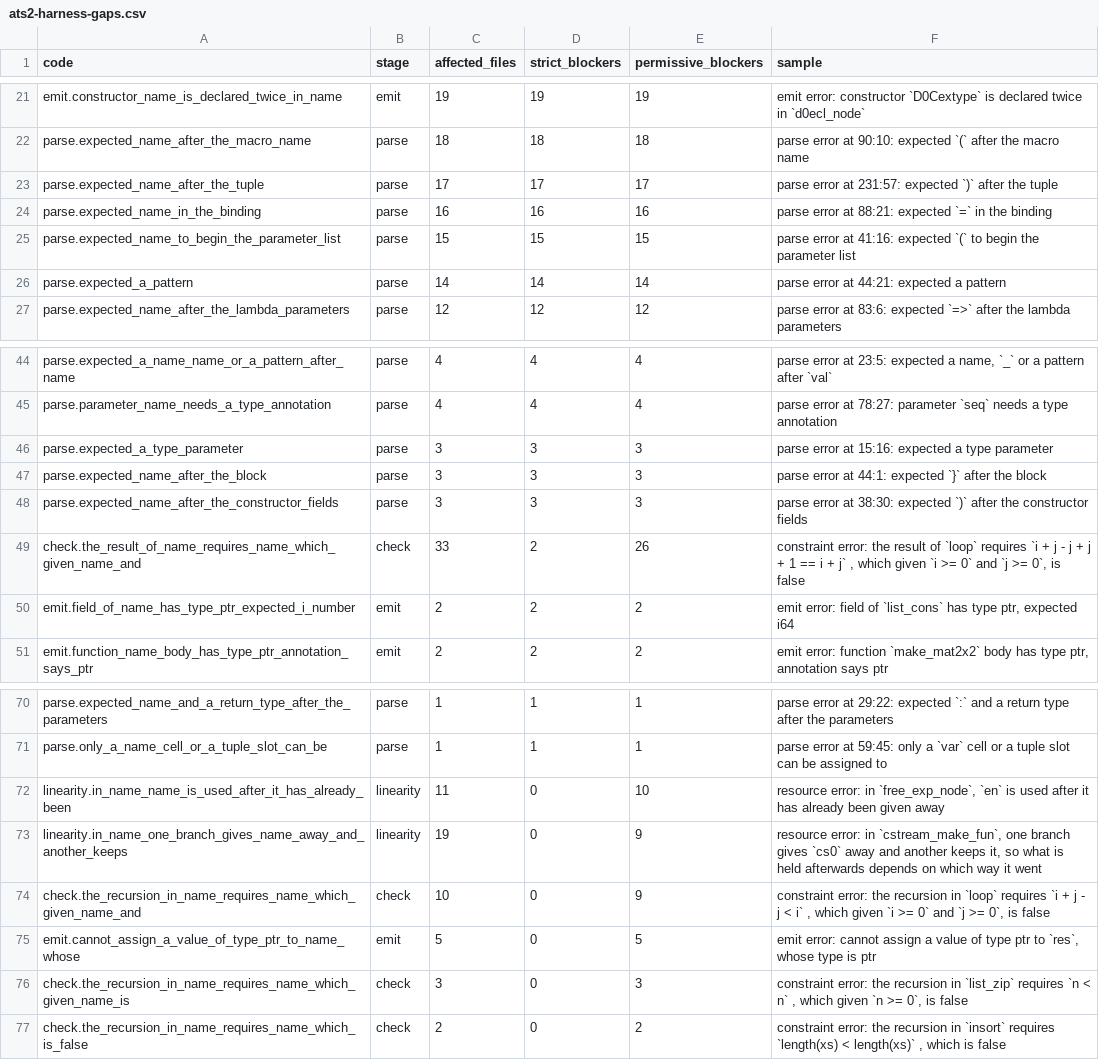
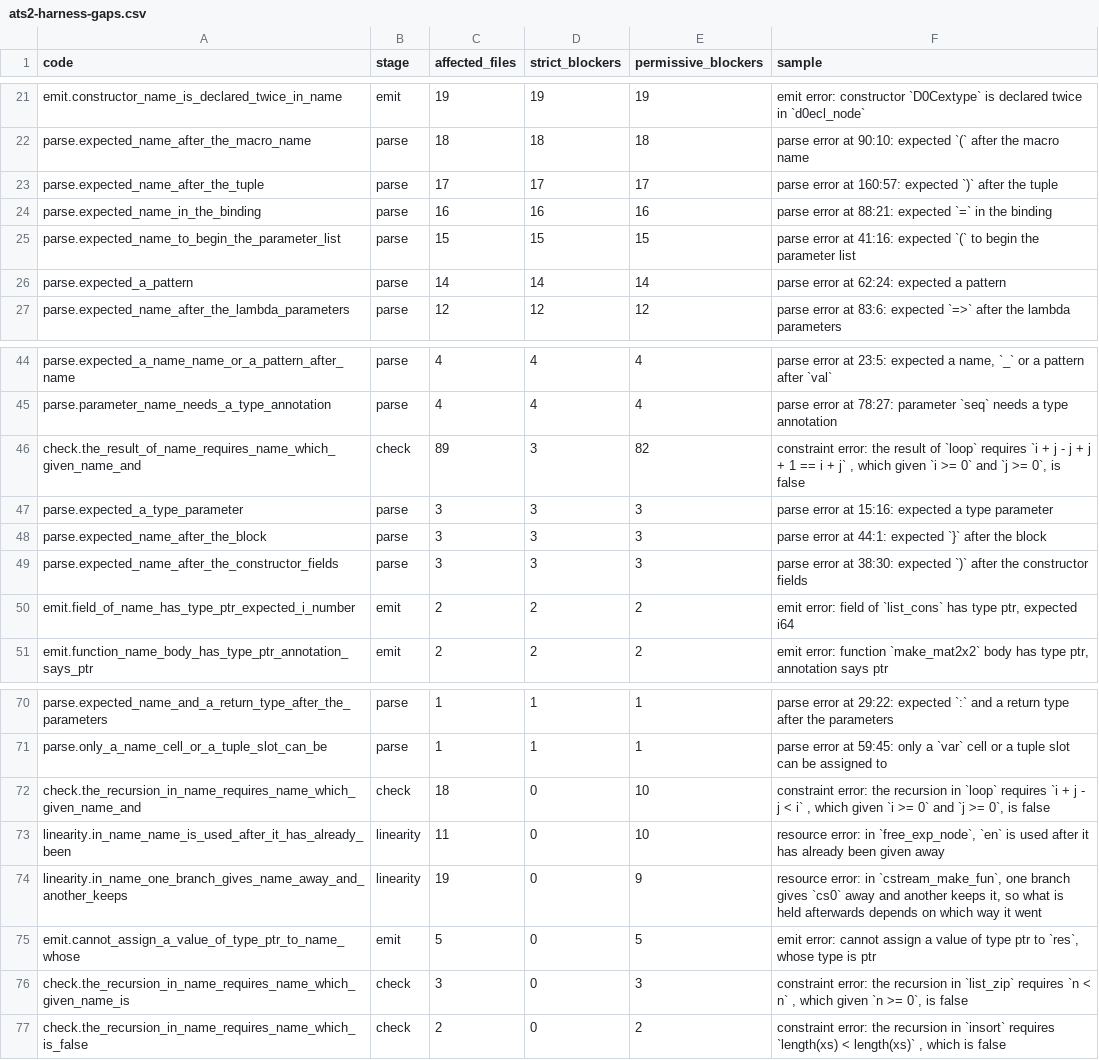
Before and after one commit to jimd-den/ats2-rustified-to-llvm, a CSV file: ats2-harness-gaps.csv, drawn as a sheet; only a part is shown, gaps mark what is left out; the diff covers the shown part only.

Commit message:
Propagate refined call results

```diff
--- a/ats2-harness-gaps.csv
+++ b/ats2-harness-gaps.csv
@@ -22,6 +22,6 @@ code,stage,affected_files,strict_blockers,permissive_blockers,sample
 "parse.expected_name_after_the_macro_name","parse","18","18","18","parse error at 90:10: expected `(` after the macro name"
-"parse.expected_name_after_the_tuple","parse","17","17","17","parse error at 231:57: expected `)` after the tuple"
+"parse.expected_name_after_the_tuple","parse","17","17","17","parse error at 160:57: expected `)` after the tuple"
 "parse.expected_name_in_the_binding","parse","16","16","16","parse error at 88:21: expected `=` in the binding"
 "parse.expected_name_to_begin_the_parameter_list","parse","15","15","15","parse error at 41:16: expected `(` to begin the parameter list"
-"parse.expected_a_pattern","parse","14","14","14","parse error at 44:21: expected a pattern"
+"parse.expected_a_pattern","parse","14","14","14","parse error at 62:24: expected a pattern"
 "parse.expected_name_after_the_lambda_parameters","parse","12","12","12","parse error at 83:6: expected `=>` after the lambda parameters"
@@ -45,2 +45,3 @@ code,stage,affected_files,strict_blockers,permissive_blockers,sample
 "parse.parameter_name_needs_a_type_annotation","parse","4","4","4","parse error at 78:27: parameter `seq` needs a type annotation"
+"check.the_result_of_name_requires_name_which_given_name_and","check","89","3","82","constraint error: the result of `loop` requires `i + j - j + j + 1 == i + j` , which given `i >= 0` and `j >= 0`, is false"
 "parse.expected_a_type_parameter","parse","3","3","3","parse error at 15:16: expected a type parameter"
@@ -48,3 +49,2 @@ code,stage,affected_files,strict_blockers,permissive_blockers,sample
 "parse.expected_name_after_the_constructor_fields","parse","3","3","3","parse error at 38:30: expected `)` after the constructor fields"
-"check.the_result_of_name_requires_name_which_given_name_and","check","33","2","26","constraint error: the result of `loop` requires `i + j - j + j + 1 == i + j` , which given `i >= 0` and `j >= 0`, is false"
 "emit.field_of_name_has_type_ptr_expected_i_number","emit","2","2","2","emit error: field of `list_cons` has type ptr, expected i64"
@@ -71,5 +71,5 @@ code,stage,affected_files,strict_blockers,permissive_blockers,sample
 "parse.only_a_name_cell_or_a_tuple_slot_can_be","parse","1","1","1","parse error at 59:45: only a `var` cell or a tuple slot can be assigned to"
+"check.the_recursion_in_name_requires_name_which_given_name_and","check","18","0","10","constraint error: the recursion in `loop` requires `i + j - j < i` , which given `i >= 0` and `j >= 0`, is false"
 "linearity.in_name_name_is_used_after_it_has_already_been","linearity","11","0","10","resource error: in `free_exp_node`, `en` is used after it has already been given away"
 "linearity.in_name_one_branch_gives_name_away_and_another_keeps","linearity","19","0","9","resource error: in `cstream_make_fun`, one branch gives `cs0` away and another keeps it, so what is held afterwards depends on which way it went"
-"check.the_recursion_in_name_requires_name_which_given_name_and","check","10","0","9","constraint error: the recursion in `loop` requires `i + j - j < i` , which given `i >= 0` and `j >= 0`, is false"
 "emit.cannot_assign_a_value_of_type_ptr_to_name_whose","emit","5","0","5","emit error: cannot assign a value of type ptr to `res`, whose type is ptr"
```
Also changed, not shown: 3 added rows, 3 removed rows and 7 edited cells elsewhere in this file, 3 other files.
